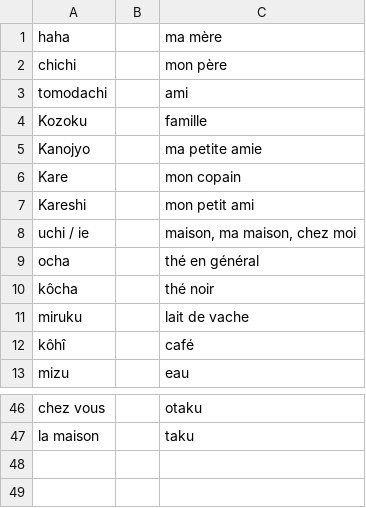
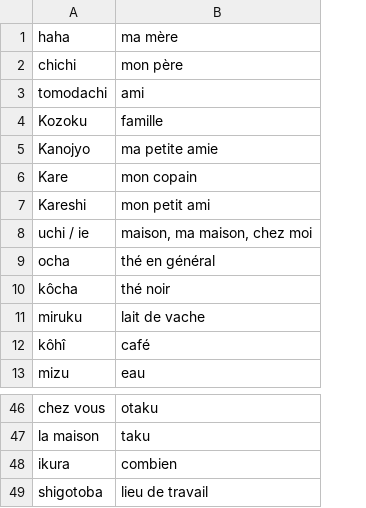
Before and after one commit to Pixinn/japanese, a CSV file: words/vocabulaire.csv, drawn as a sheet; only a part is shown, gaps mark what is left out; removed rows and columns are numbered as before the commit, all else as after; the diff names each change by its address in the sheet, - before the commit and + after, or states it on an @@ line.

```diff
--- a/words/vocabulaire.csv
+++ b/words/vocabulaire.csv
-column B, empty
+row 48: ikura | combien
+row 49: shigotoba | lieu de travail
```
Also changed, not shown: words/dates.csv, words/transports.csv, 5 other files.
